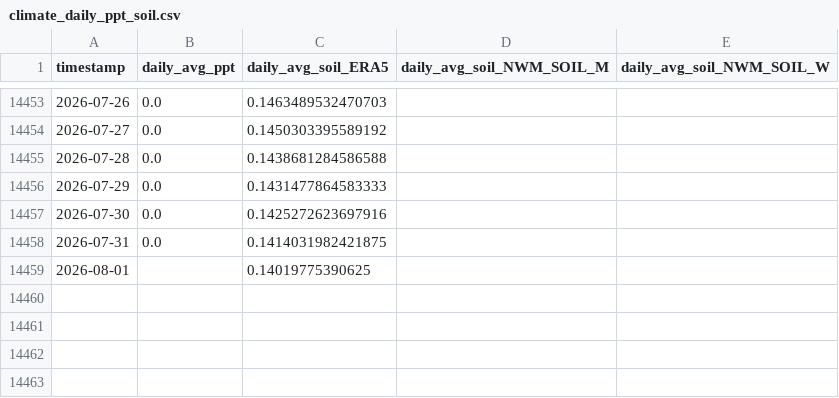
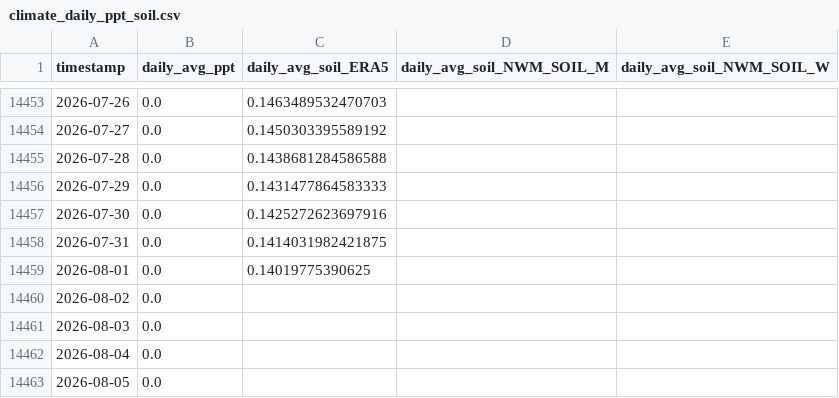
Before and after one commit to AntonioAPDL/antonio-aguirre.github.io, a CSV file: climate_daily_ppt_soil.csv, drawn as a sheet; only a part is shown, gaps mark what is left out.

Commit message:
chore: update harmonized Big Trees forecast data

```diff
--- a/climate_daily_ppt_soil.csv
+++ b/climate_daily_ppt_soil.csv
@@ -14458,2 +14458,6 @@ timestamp,daily_avg_ppt,daily_avg_soil_ERA5,daily_avg_soil_NWM_SOIL_M,daily_avg_
 2026-07-31,0.0,0.1414031982421875,,
-2026-08-01,,0.14019775390625,,
+2026-08-01,0.0,0.14019775390625,,
+2026-08-02,0.0,,,
+2026-08-03,0.0,,,
+2026-08-04,0.0,,,
+2026-08-05,0.0,,,
```
Also changed, not shown: climate_series_status.csv, 2 other files.
